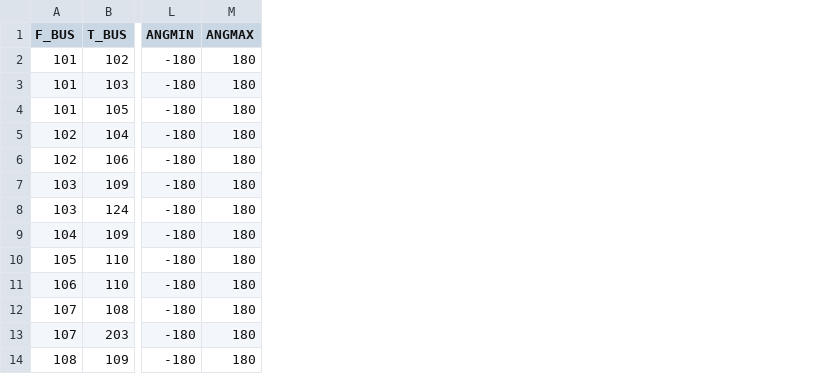
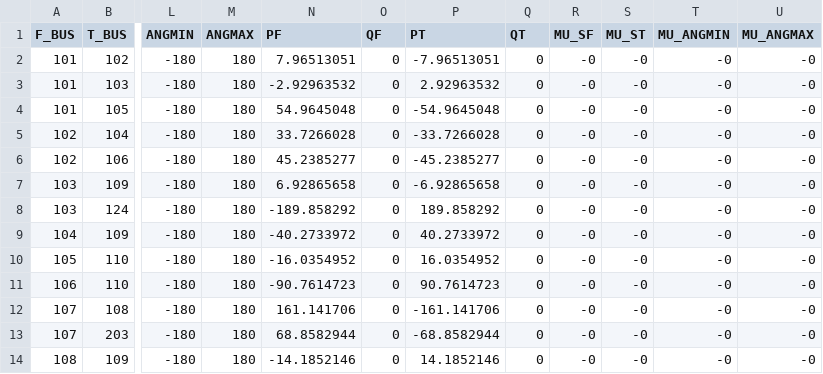
Before and after one commit to caseformat/rts_gmlc, a CSV file: branch.csv, drawn as a sheet; only a part is shown, gaps mark what is left out; the diff names each change by its address in the sheet, - before the commit and + after, or states it on an @@ line.

```diff
--- a/branch.csv
+++ b/branch.csv
+column N (PF), rows 2-14: 7.96513051 | -2.92963532 | 54.9645048 | 33.7266028 | 45.2385277 | 6.92865658 | -189.858292 | -40.2733972 | -16.0354952 | -90.7614723 | 161.141706 | 68.8582944 | -14.1852146
+column O (QF), rows 2-14: all 0
+column P (PT), rows 2-14: -7.96513051 | 2.92963532 | -54.9645048 | -33.7266028 | -45.2385277 | -6.92865658 | 189.858292 | 40.2733972 | 16.0354952 | 90.7614723 | -161.141706 | -68.8582944 | 14.1852146
+column Q (QT), rows 2-14: all 0
+column R (MU_SF), rows 2-14: all -0
+column S (MU_ST), rows 2-14: all -0
+column T (MU_ANGMIN), rows 2-14: all -0
+column U (MU_ANGMAX), rows 2-14: all -0
```
Also changed, not shown: bus.csv, gen.csv.
